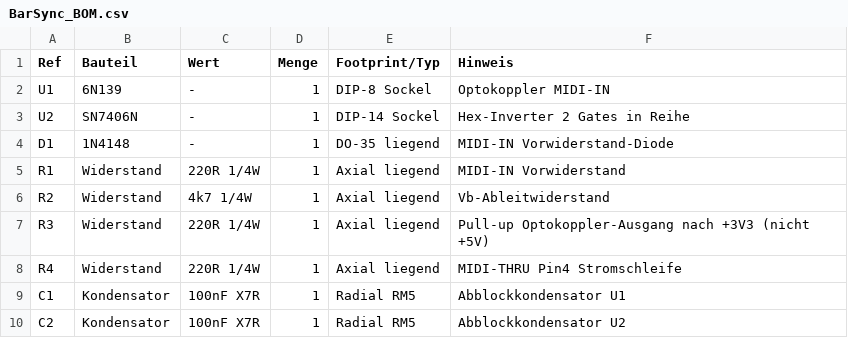
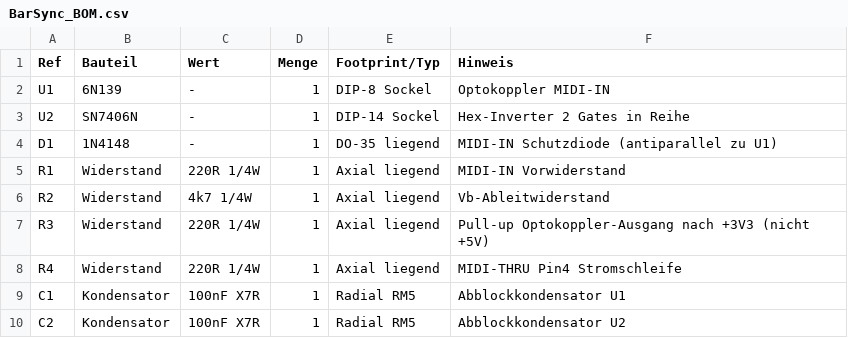
Before and after one commit to barna81/BarSync, a CSV file: hardware/BarSync_BOM.csv, drawn as a sheet; only a part is shown.

```diff
--- a/hardware/BarSync_BOM.csv
+++ b/hardware/BarSync_BOM.csv
@@ -3,3 +3,3 @@ U1,6N139,-,1,DIP-8 Sockel,Optokoppler MIDI-IN
 U2,SN7406N,-,1,DIP-14 Sockel,Hex-Inverter 2 Gates in Reihe
-D1,1N4148,-,1,DO-35 liegend,MIDI-IN Vorwiderstand-Diode
+D1,1N4148,-,1,DO-35 liegend,MIDI-IN Schutzdiode (antiparallel zu U1)
 R1,Widerstand,220R 1/4W,1,Axial liegend,MIDI-IN Vorwiderstand
```
Also changed, not shown: hardware/BarSync_BOM.en.csv, 25 other files.
